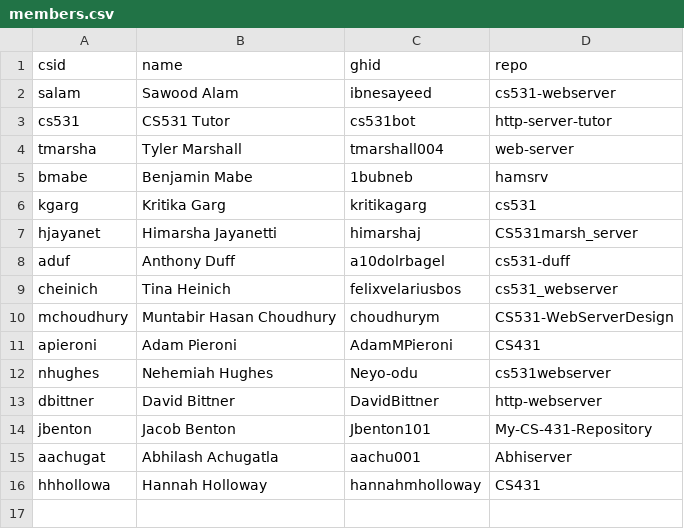
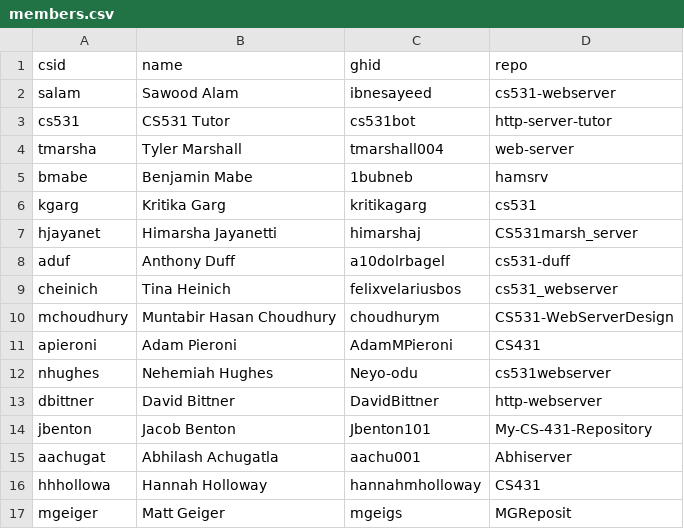
Before and after one commit to cs531-f19/discussions, a CSV file: members.csv, drawn as a sheet.

```diff
--- a/members.csv
+++ b/members.csv
@@ -16 +16,2 @@ aachugat,Abhilash Achugatla,aachu001,Abhiserver
 hhhollowa,Hannah Holloway,hannahmholloway,CS431
+mgeiger,Matt Geiger,mgeigs,MGReposit
```
